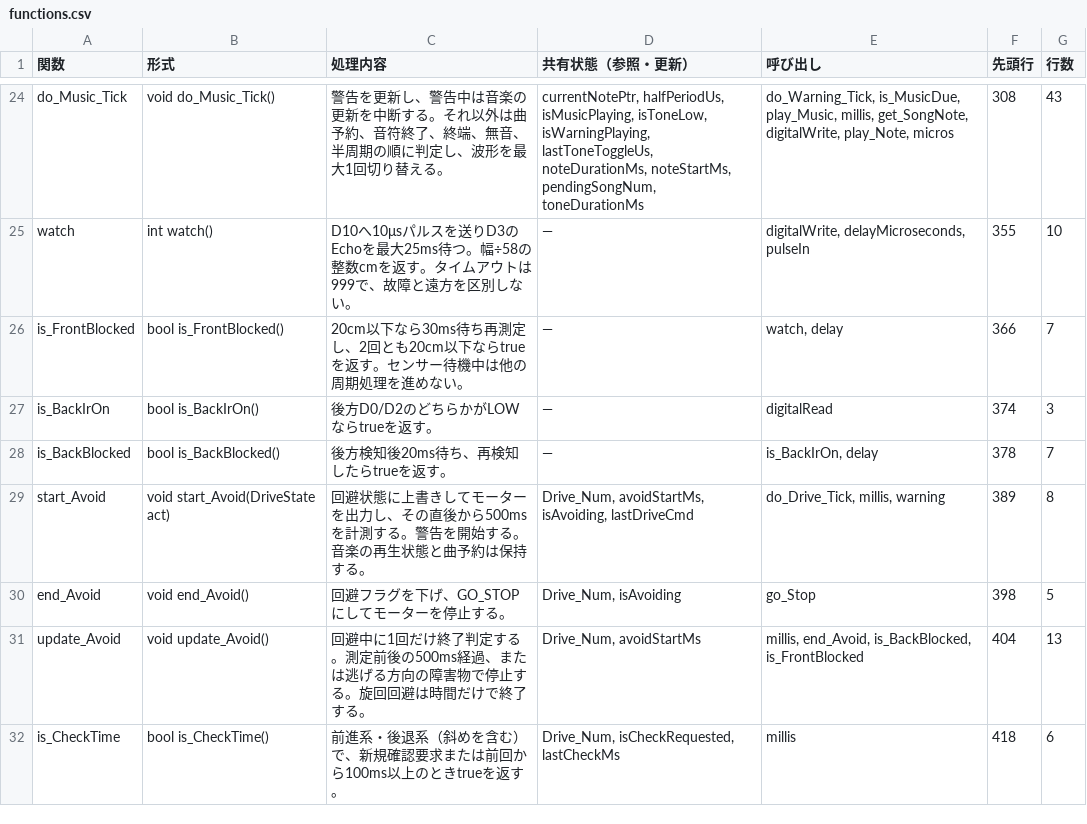
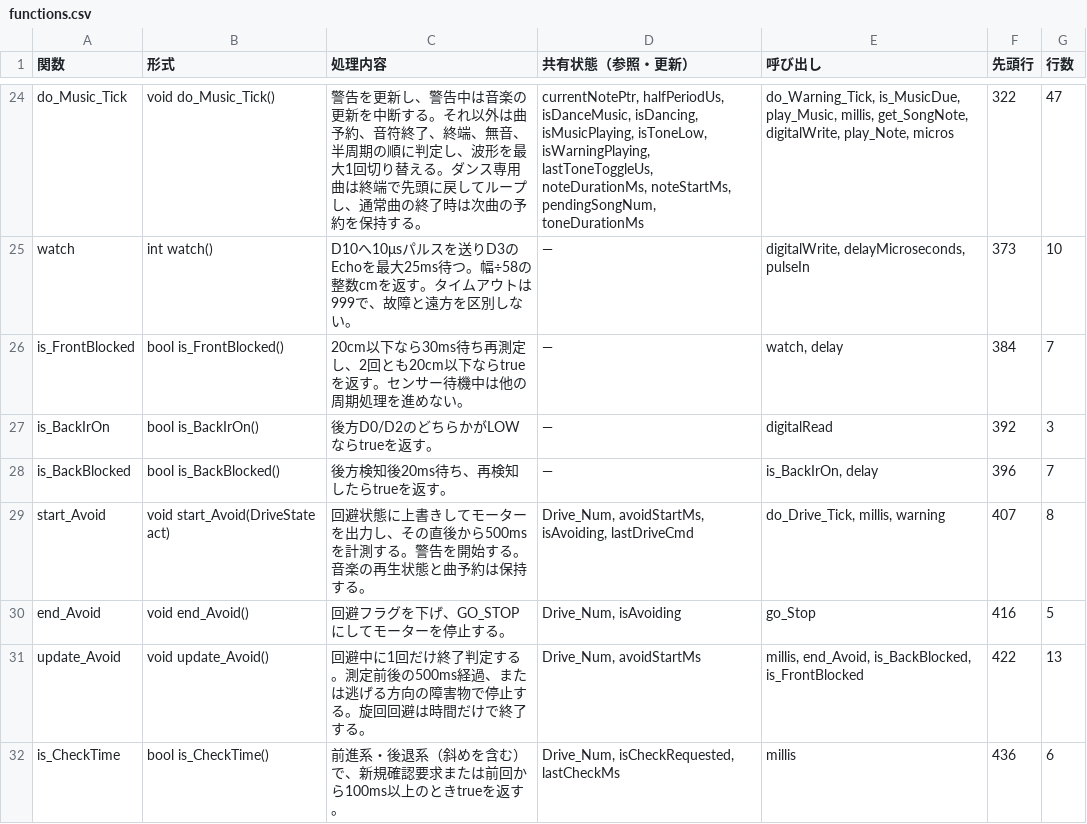
Before and after one commit to rinne22/robot-phot2, a CSV file: design-guide/functions.csv, drawn as a sheet; only a part is shown, gaps mark what is left out; the diff covers the shown part only; the diff names each change by its address in the sheet, - before the commit and + after, or states it on an @@ line.

Commit message:
Strengthen right curves and loop right-left full-turn dance with an original soundtrack

```diff
--- a/design-guide/functions.csv
+++ b/design-guide/functions.csv
-C24 (処理内容): …替える。
+C24 (処理内容): …替える。ダンス専用曲は終端で先頭に戻してループし、通常曲の終了時は次曲の予約を保持する。
-D24 (共有状態（参照・更新）): currentNotePtr, halfPeriodUs, isMusicPlaying, isToneLow,…
+D24 (共有状態（参照・更新）): currentNotePtr, halfPeriodUs, isDanceMusic, isDancing, isMusicPlaying, isToneLow,…
-F24 (先頭行): 308
+F24 (先頭行): 322
-G24 (行数): 43
+G24 (行数): 47
-F25 (先頭行): 355
+F25 (先頭行): 373
-F26 (先頭行): 366
+F26 (先頭行): 384
-F27 (先頭行): 374
+F27 (先頭行): 392
-F28 (先頭行): 378
+F28 (先頭行): 396
-F29 (先頭行): 389
+F29 (先頭行): 407
-F30 (先頭行): 398
+F30 (先頭行): 416
-F31 (先頭行): 404
+F31 (先頭行): 422
-F32 (先頭行): 418
+F32 (先頭行): 436
```
Also changed, not shown: 69 edited cells elsewhere in this file, 11 other files.
